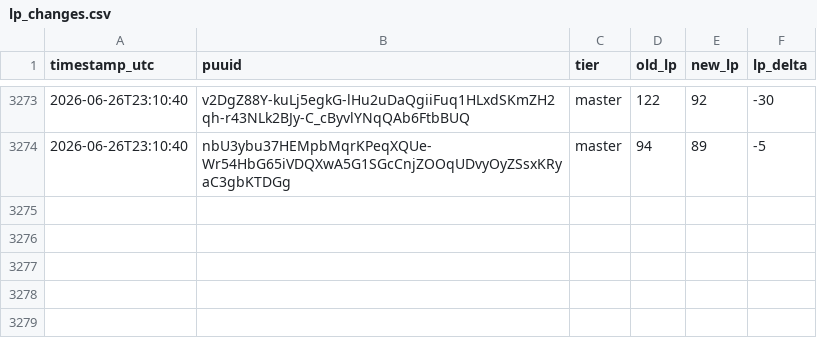
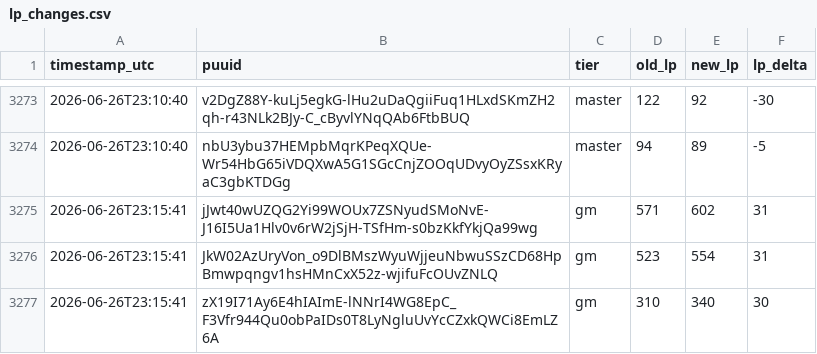
Before and after one commit to aasilvestre/lol-flex-tracker-2, a CSV file: data/lp_changes.csv, drawn as a sheet; only a part is shown, gaps mark what is left out.

```diff
--- a/data/lp_changes.csv
+++ b/data/lp_changes.csv
@@ -3274 +3274,4 @@ timestamp_utc,puuid,tier,old_lp,new_lp,lp_delta
 2026-06-26T23:10:40,nbU3ybu37HEMpbMqrKPeqXQUe-Wr54HbG65iVDQXwA5G1SGcCnjZOOqUDvyOyZSsxKRyaC3gbKTDGg,master,94,89,-5
+2026-06-26T23:15:41,jJwt40wUZQG2Yi99WOUx7ZSNyudSMoNvE-J16I5Ua1Hlv0v6rW2jSjH-TSfHm-s0bzKkfYkjQa99wg,gm,571,602,31
+2026-06-26T23:15:41,JkW02AzUryVon_o9DlBMszWyuWjjeuNbwuSSzCD68HpBmwpqngv1hsHMnCxX52z-wjifuFcOUvZNLQ,gm,523,554,31
+2026-06-26T23:15:41,zX19I71Ay6E4hIAImE-lNNrI4WG8EpC_F3Vfr944Qu0obPaIDs0T8LyNgluUvYcCZxkQWCi8EmLZ6A,gm,310,340,30
```
Also changed, not shown: data/player_current.csv.
